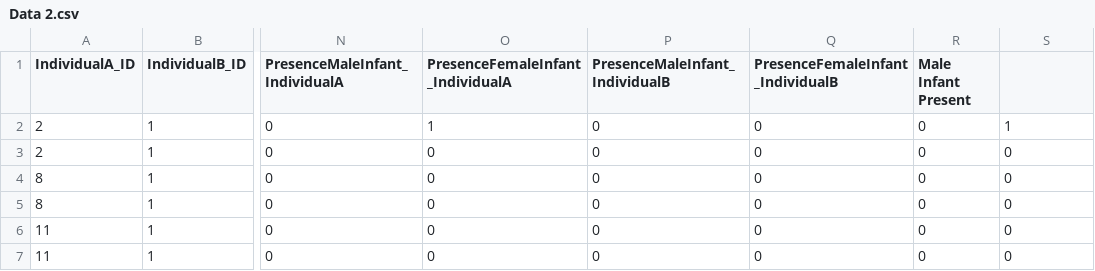
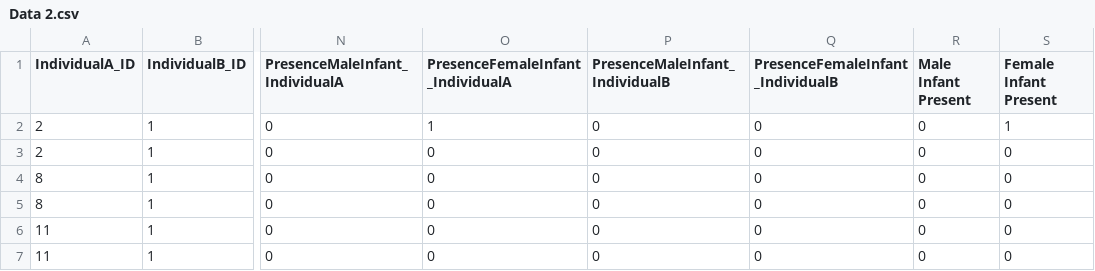
Before and after one commit to ZoeEAlbert/zalbert-data-replication-assignment, a CSV file: Data 2.csv, drawn as a sheet; only a part is shown, gaps mark what is left out; the diff names each change by its address in the sheet, - before the commit and + after, or states it on an @@ line.

Commit message:
Add files via upload

```diff
--- a/Data 2.csv
+++ b/Data 2.csv
-S1: (empty)
+S1: Female Infant Present
```
